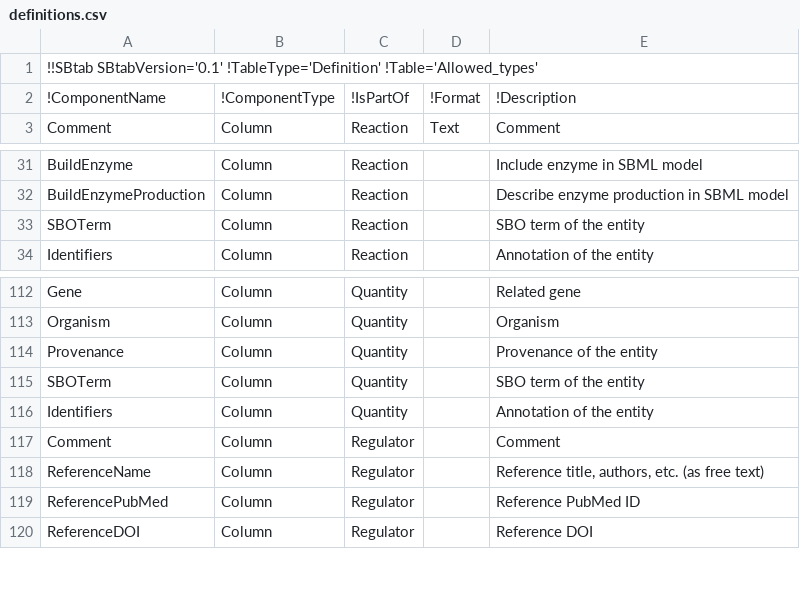
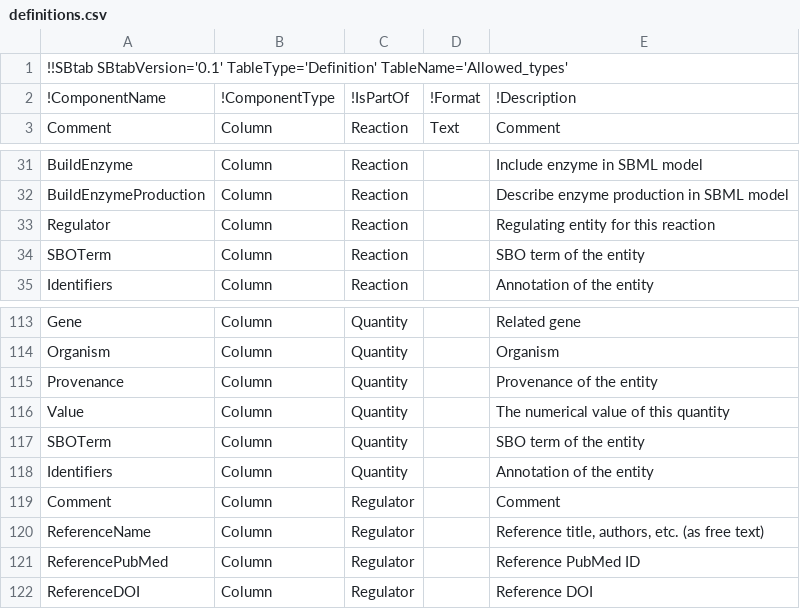
Before and after one commit to tlubitz/SBtab, a CSV file: scripts/definitions.csv, drawn as a sheet; only a part is shown, gaps mark what is left out.

Commit message:
update to newest version of all py scripts

```diff
--- a/scripts/definitions.csv
+++ b/scripts/definitions.csv
@@ -1,2 +1,2 @@
-!!SBtab SBtabVersion='0.1' !TableType='Definition' !Table='Allowed_types'				
+!!SBtab SBtabVersion='0.1' TableType='Definition' TableName='Allowed_types'				
 !ComponentName	!ComponentType	!IsPartOf	!Format	!Description
@@ -32,2 +32,3 @@ BuildEnzyme	Column	Reaction		Include enzyme in SBML model
 BuildEnzymeProduction	Column	Reaction		Describe enzyme production in SBML model
+Regulator	Column	Reaction		Regulating entity for this reaction
 SBOTerm	Column	Reaction		SBO term of the entity
@@ -114,2 +115,3 @@ Organism	Column	Quantity		Organism
 Provenance	Column	Quantity		Provenance of the entity
+Value	Column	Quantity		The numerical value of this quantity
 SBOTerm	Column	Quantity		SBO term of the entity
```
Also changed, not shown: web2py/definitions/definitions.csv, 7 other files.
